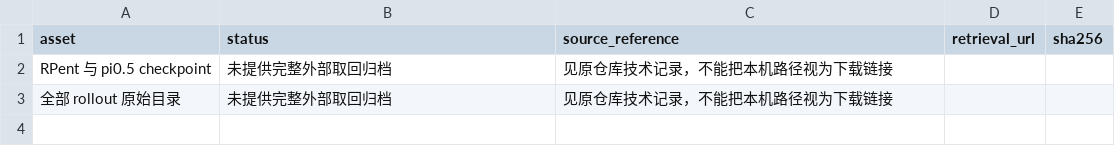
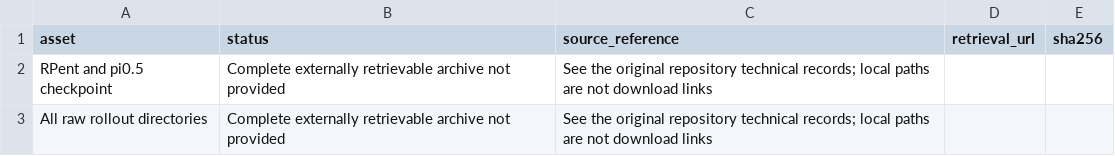
Before and after one commit to 23garyd/harnessvla-sim-reproduction, a CSV file: docs/evidence/dec-m5/pending-assets.csv, drawn as a sheet; removed rows and columns are numbered as before the commit, all else as after; the diff names each change by its address in the sheet, - before the commit and + after, or states it on an @@ line.

```diff
--- a/docs/evidence/dec-m5/pending-assets.csv
+++ b/docs/evidence/dec-m5/pending-assets.csv
-row 2: RPent 与 pi0.5 checkpoint | 未提供完整外部取回归档 | 见原仓库技术记录，不能把本机路径视为下载链接
-row 3: 全部 rollout 原始目录 | 未提供完整外部取回归档 | 见原仓库技术记录，不能把本机路径视为下载链接
+row 2: RPent and pi0.5 checkpoint | Complete externally retrievable archive not provided | See the original repository technical records; local paths are not download links
+row 3: All raw rollout directories | Complete externally retrievable archive not provided | See the original repository technical records; local paths are not download links
```
Also changed, not shown: docs/evidence/dec-m5/archive-manifest.csv, docs/evidence/dec-m5/manifest.csv, 19 other files.
